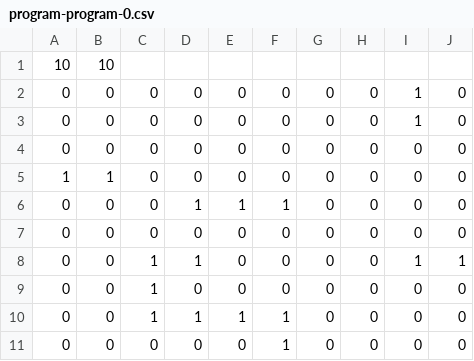
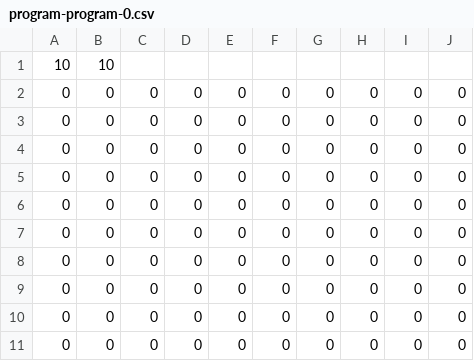
Before and after one commit to evankenyon/cs307-cellsociety, a CSV file: data/game_of_life/saved/program-program-0.csv, drawn as a sheet.

```diff
--- a/data/game_of_life/saved/program-program-0.csv
+++ b/data/game_of_life/saved/program-program-0.csv
@@ -1,11 +1,11 @@
 10,10
-0,0,0,0,0,0,0,0,1,0
-0,0,0,0,0,0,0,0,1,0
 0,0,0,0,0,0,0,0,0,0
-1,1,0,0,0,0,0,0,0,0
-0,0,0,1,1,1,0,0,0,0
 0,0,0,0,0,0,0,0,0,0
-0,0,1,1,0,0,0,0,1,1
-0,0,1,0,0,0,0,0,0,0
-0,0,1,1,1,1,0,0,0,0
-0,0,0,0,0,1,0,0,0,0
+0,0,0,0,0,0,0,0,0,0
+0,0,0,0,0,0,0,0,0,0
+0,0,0,0,0,0,0,0,0,0
+0,0,0,0,0,0,0,0,0,0
+0,0,0,0,0,0,0,0,0,0
+0,0,0,0,0,0,0,0,0,0
+0,0,0,0,0,0,0,0,0,0
+0,0,0,0,0,0,0,0,0,0
```
Also changed, not shown: 6 other files.
